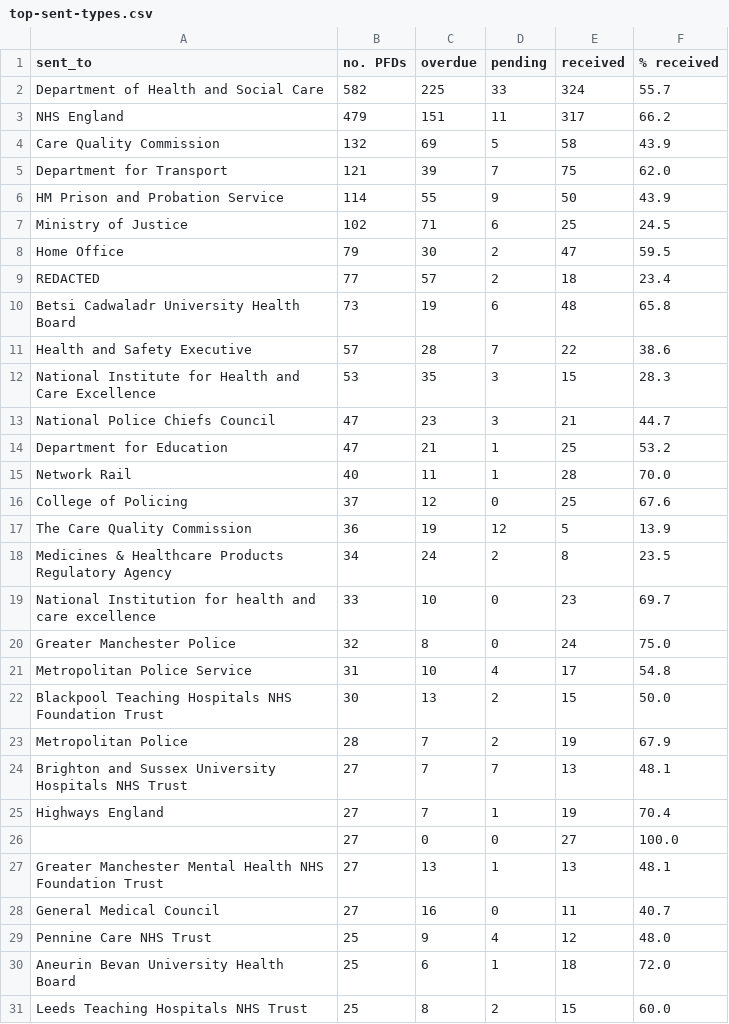
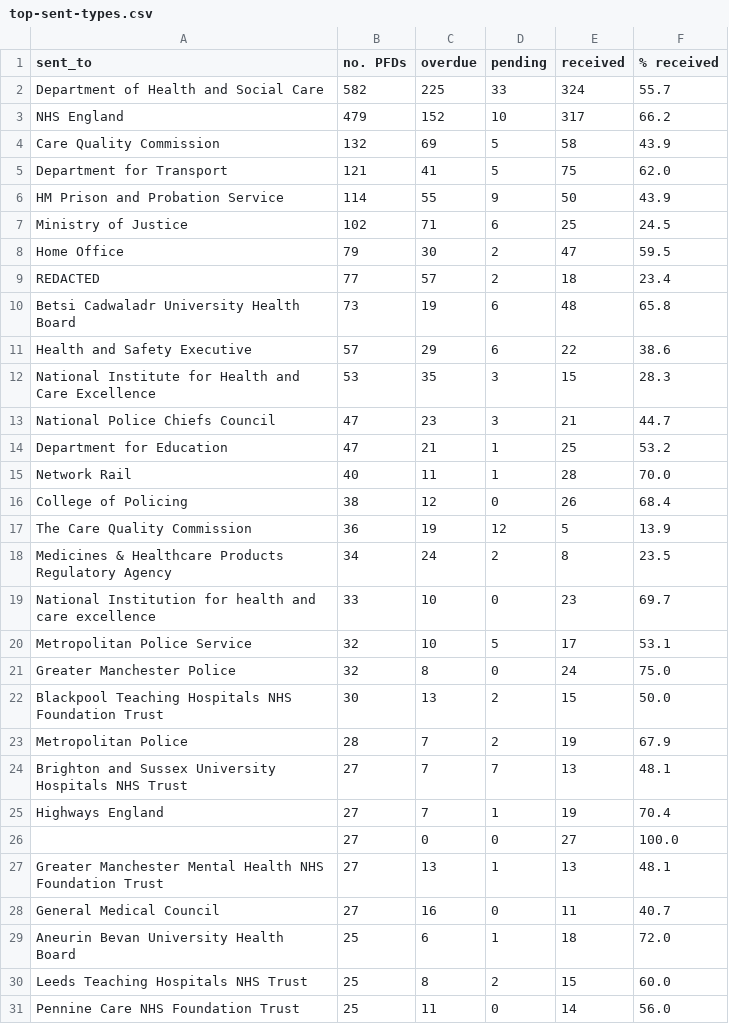
Before and after one commit to Just-Helpful/preventable-deaths-scraper, a CSV file: src/analyse/counts/data/sent/top-sent-types.csv, drawn as a sheet.

```diff
--- a/src/analyse/counts/data/sent/top-sent-types.csv
+++ b/src/analyse/counts/data/sent/top-sent-types.csv
@@ -2,5 +2,5 @@ sent_to,no. PFDs,overdue,pending,received,% received
 Department of Health and Social Care,582,225,33,324,55.7
-NHS England,479,151,11,317,66.2
+NHS England,479,152,10,317,66.2
 Care Quality Commission,132,69,5,58,43.9
-Department for Transport,121,39,7,75,62.0
+Department for Transport,121,41,5,75,62.0
 HM Prison and Probation Service,114,55,9,50,43.9
@@ -10,3 +10,3 @@ REDACTED,77,57,2,18,23.4
 Betsi Cadwaladr University Health Board,73,19,6,48,65.8
-Health and Safety Executive,57,28,7,22,38.6
+Health and Safety Executive,57,29,6,22,38.6
 National Institute for Health and Care Excellence,53,35,3,15,28.3
@@ -15,3 +15,3 @@ Department for Education,47,21,1,25,53.2
 Network Rail,40,11,1,28,70.0
-College of Policing,37,12,0,25,67.6
+College of Policing,38,12,0,26,68.4
 The Care Quality Commission,36,19,12,5,13.9
@@ -19,4 +19,4 @@ Medicines & Healthcare Products Regulatory Agency,34,24,2,8,23.5
 National Institution for health and care excellence,33,10,0,23,69.7
+Metropolitan Police Service,32,10,5,17,53.1
 Greater Manchester Police,32,8,0,24,75.0
-Metropolitan Police Service,31,10,4,17,54.8
 Blackpool Teaching Hospitals NHS Foundation Trust,30,13,2,15,50.0
@@ -28,4 +28,4 @@ Greater Manchester Mental Health NHS Foundation Trust,27,13,1,13,48.1
 General Medical Council,27,16,0,11,40.7
-Pennine Care NHS Trust,25,9,4,12,48.0
 Aneurin Bevan University Health Board,25,6,1,18,72.0
 Leeds Teaching Hospitals NHS Trust,25,8,2,15,60.0
+Pennine Care NHS Foundation Trust,25,11,0,14,56.0
```
Also changed, not shown: src/analyse/counts/data/sent/rcpt-statuses.csv, src/analyse/counts/data/sent/sent-counts.csv, 19 other files.
